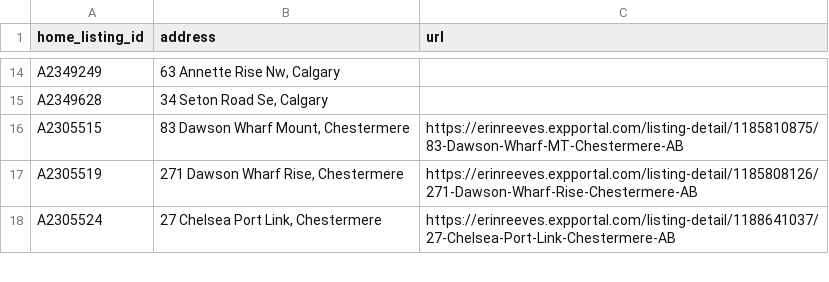
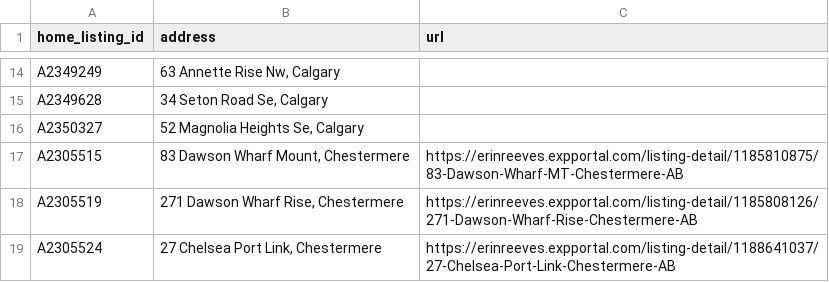
Before and after one commit to navigatormm/reeves-listings-feed, a CSV file: listing_urls.csv, drawn as a sheet; only a part is shown, gaps mark what is left out.

```diff
--- a/listing_urls.csv
+++ b/listing_urls.csv
@@ -15,2 +15,3 @@ A2349249,"63 Annette Rise Nw, Calgary",
 A2349628,"34 Seton Road Se, Calgary",
+A2350327,"52 Magnolia Heights Se, Calgary",
 A2305515,"83 Dawson Wharf Mount, Chestermere",https://erinreeves.expportal.com/listing-detail/1185810875/83-Dawson-Wharf-MT-Chestermere-AB
```
Also changed, not shown: feed.csv.
